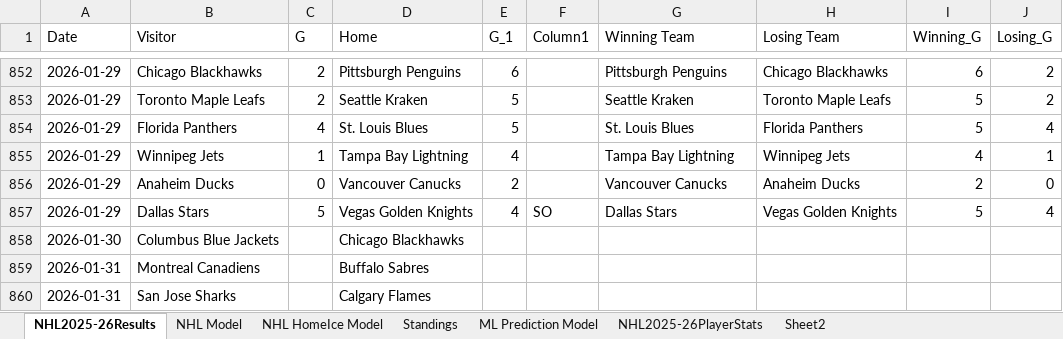
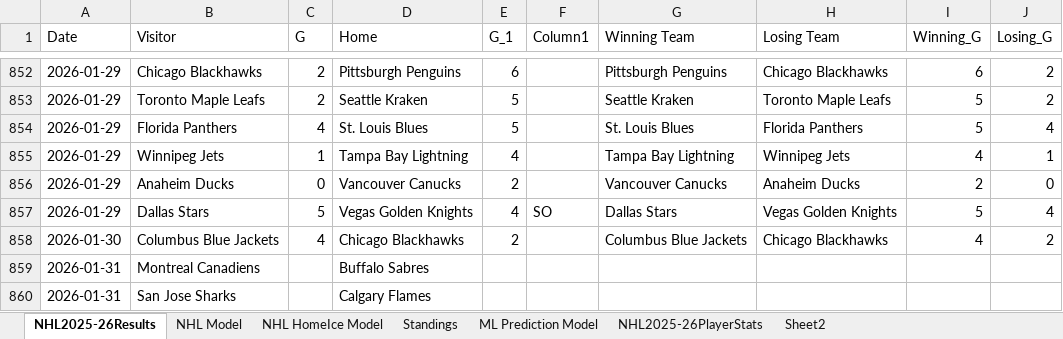
Before and after one commit to AidzNasty/NHL-Prediction-Model, an Excel workbook: Aidan Conte NHL 2025-26 Prediction Model.xlsx, sheet NHL2025-26Results, drawn as a sheet; only a part is shown, gaps mark what is left out; values as stored, in another font and other column widths than the file's, no borders; table styles not drawn; the diff names each change by its address in the sheet, - before the commit and + after, or states it on an @@ line.

```diff
--- a/Aidan Conte NHL 2025-26 Prediction Model.xlsx (sheet NHL2025-26Results)
+++ b/Aidan Conte NHL 2025-26 Prediction Model.xlsx (sheet NHL2025-26Results)
-C858 (G): (empty)
+C858 (G): 4
-E858 (G_1): (empty)
+E858 (G_1): 2
-G858 (Winning Team): (empty)
+G858 (Winning Team): Columbus Blue Jackets
-H858 (Losing Team): (empty)
+H858 (Losing Team): Chicago Blackhawks
-I858 (Winning_G): (empty)
+I858 (Winning_G): 4
-J858 (Losing_G): (empty)
+J858 (Losing_G): 2
```
Also changed, not shown: sheet NHL HomeIce Model, sheet NHL Model, sheet NHL2025-26PlayerStats, sheet ML Prediction Model, sheet Standings.
